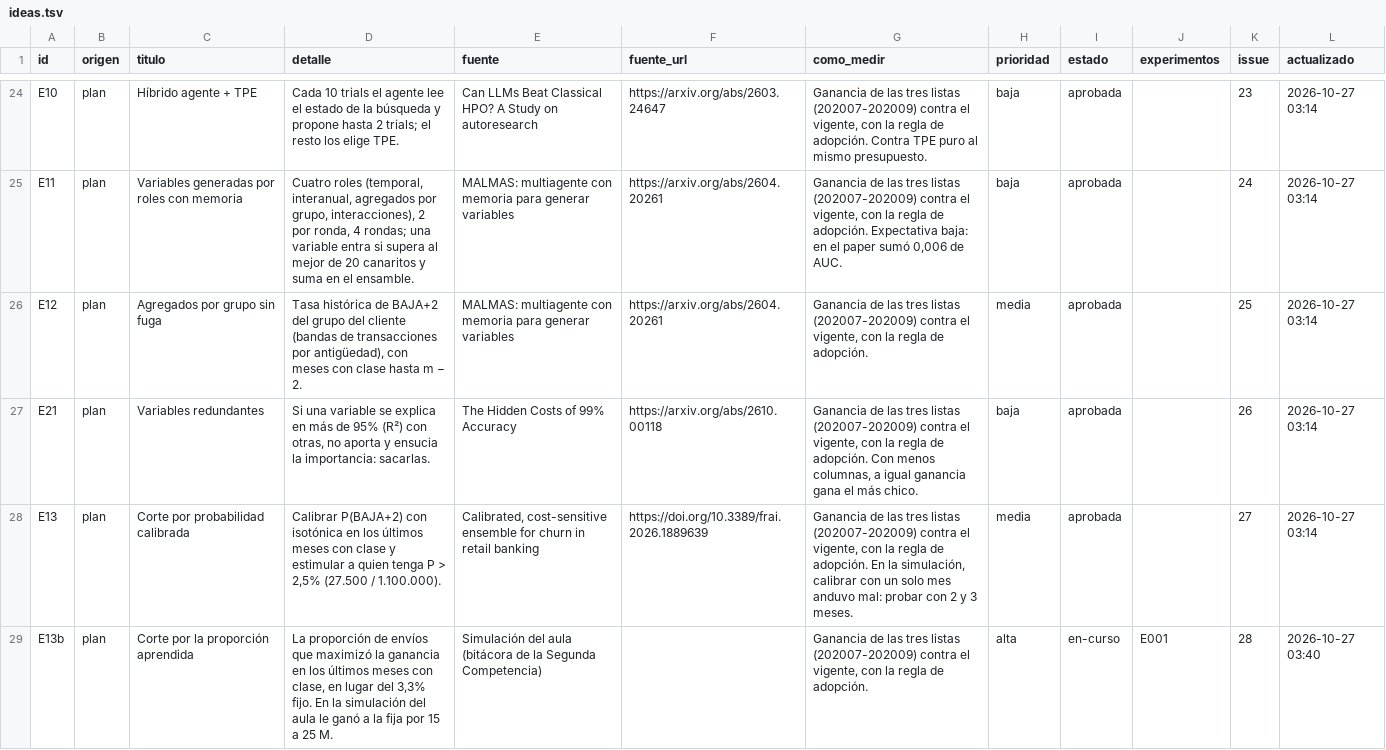
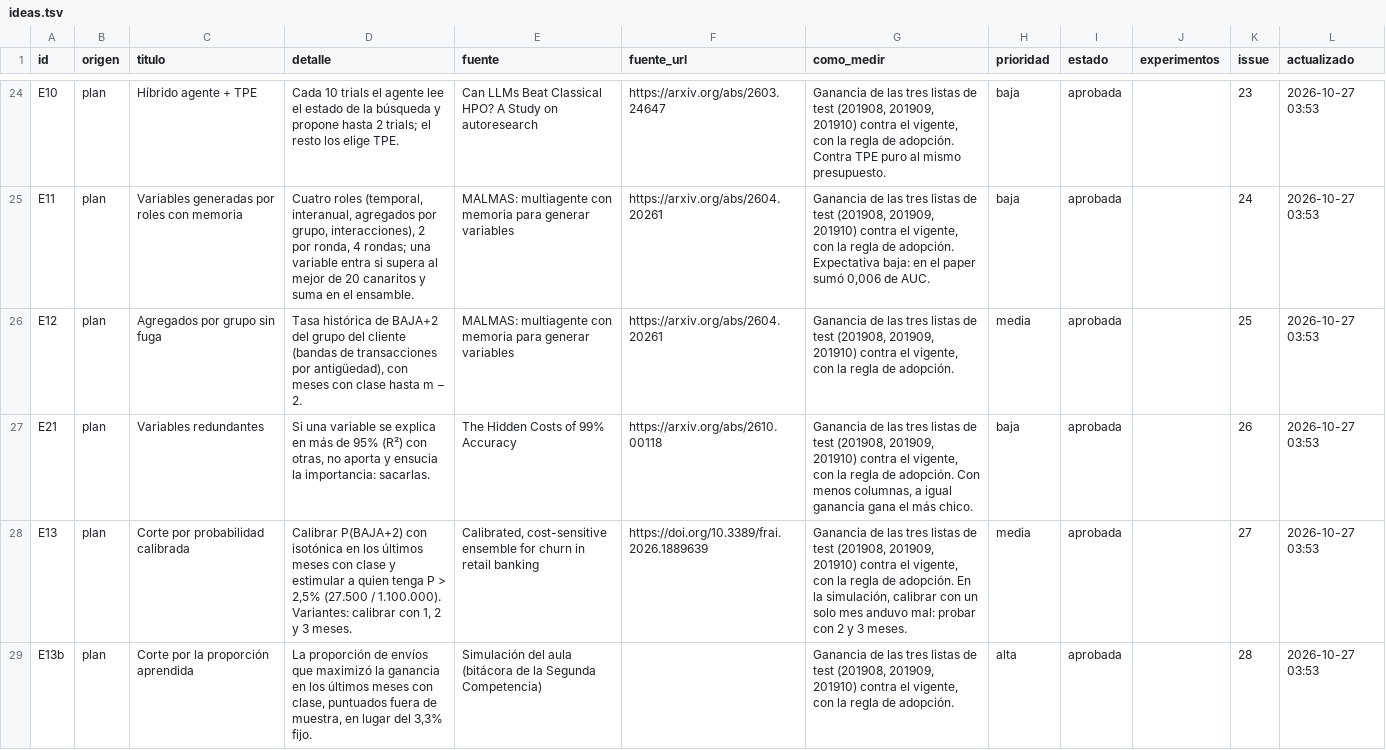
Before and after one commit to emavaldez/expautoresearch, a TSV file: ideas.tsv, drawn as a sheet; only a part is shown, gaps mark what is left out; the diff covers the shown part only; the diff names each change by its address in the sheet, - before the commit and + after, or states it on an @@ line.

Commit message:
Regla corregida: el modelo se define sólo con 2019 (test 201908-201910); 2020 sólo para reentrenar e informar al final. E000 y E001 anulados

```diff
--- a/ideas.tsv
+++ b/ideas.tsv
-G24 (como_medir): …tres listas (202007-202009) contra el…
+G24 (como_medir): …tres listas de test (201908, 201909, 201910) contra el…
-L24:L28 (actualizado): 2026-10-27 03:14
+L24:L28 (actualizado): 2026-10-27 03:53
-G25 (como_medir): …tres listas (202007-202009) contra el…
+G25 (como_medir): …tres listas de test (201908, 201909, 201910) contra el…
-G26 (como_medir): …tres listas (202007-202009) contra el…
+G26 (como_medir): …tres listas de test (201908, 201909, 201910) contra el…
-G27 (como_medir): …tres listas (202007-202009) contra el…
+G27 (como_medir): …tres listas de test (201908, 201909, 201910) contra el…
-D28 (detalle): …/ 1.100.000).
+D28 (detalle): …/ 1.100.000). Variantes: calibrar con 1, 2 y 3 meses.
-G28 (como_medir): …tres listas (202007-202009) contra el…
+G28 (como_medir): …tres listas de test (201908, 201909, 201910) contra el…
-D29 (detalle): …con clase, en lugar del 3,3% fijo. En la simulación del aula le ganó a la fija por 15 a 25 M.
+D29 (detalle): …con clase, puntuados fuera de muestra, en lugar del 3,3% fijo.
-G29 (como_medir): …tres listas (202007-202009) contra el…
+G29 (como_medir): …tres listas de test (201908, 201909, 201910) contra el…
-I29 (estado): en-curso
+I29 (estado): aprobada
-J29 (experimentos): E001
+J29 (experimentos): (empty)
-L29 (actualizado): 2026-10-27 03:40
+L29 (actualizado): 2026-10-27 03:53
```
Also changed, not shown: 61 edited cells elsewhere in this file, 24 other files.
